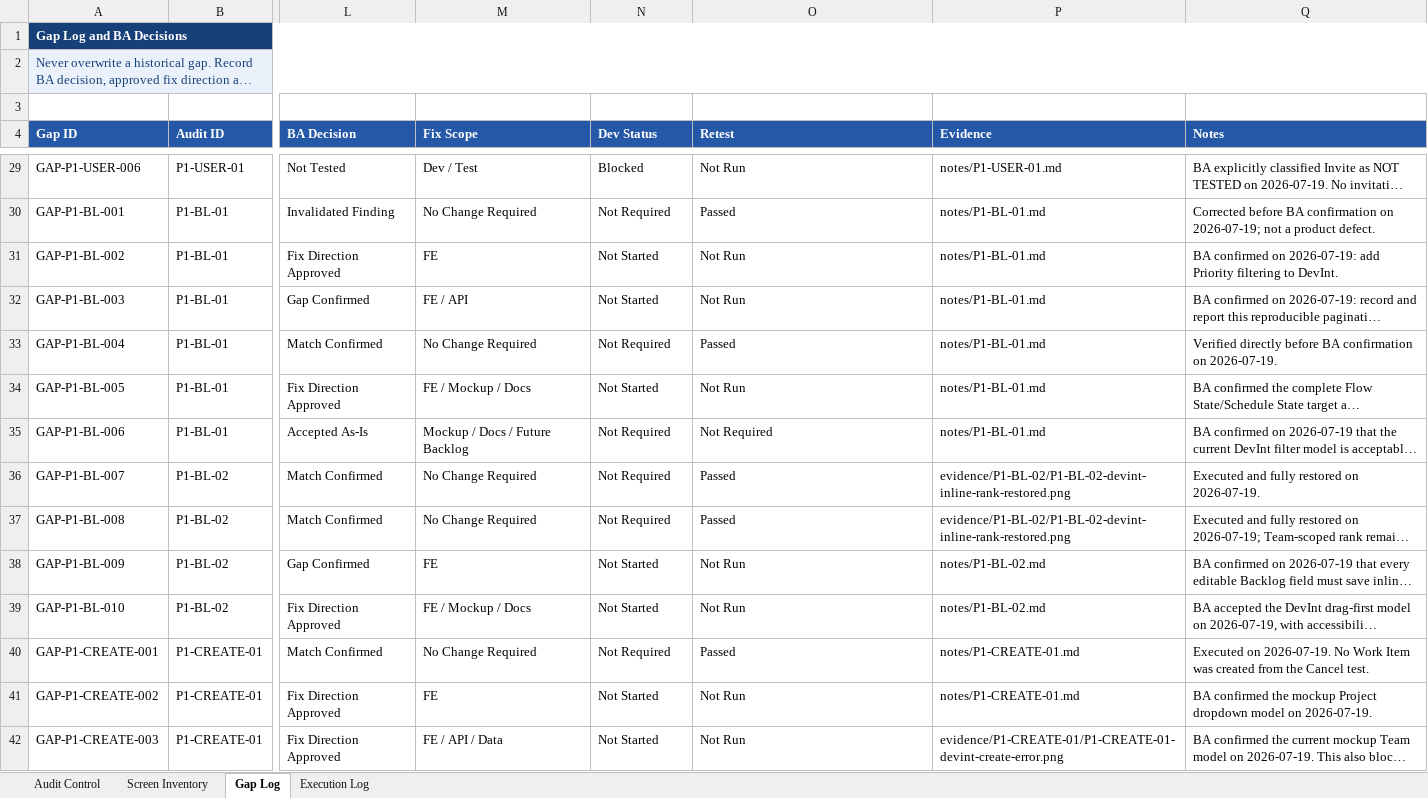
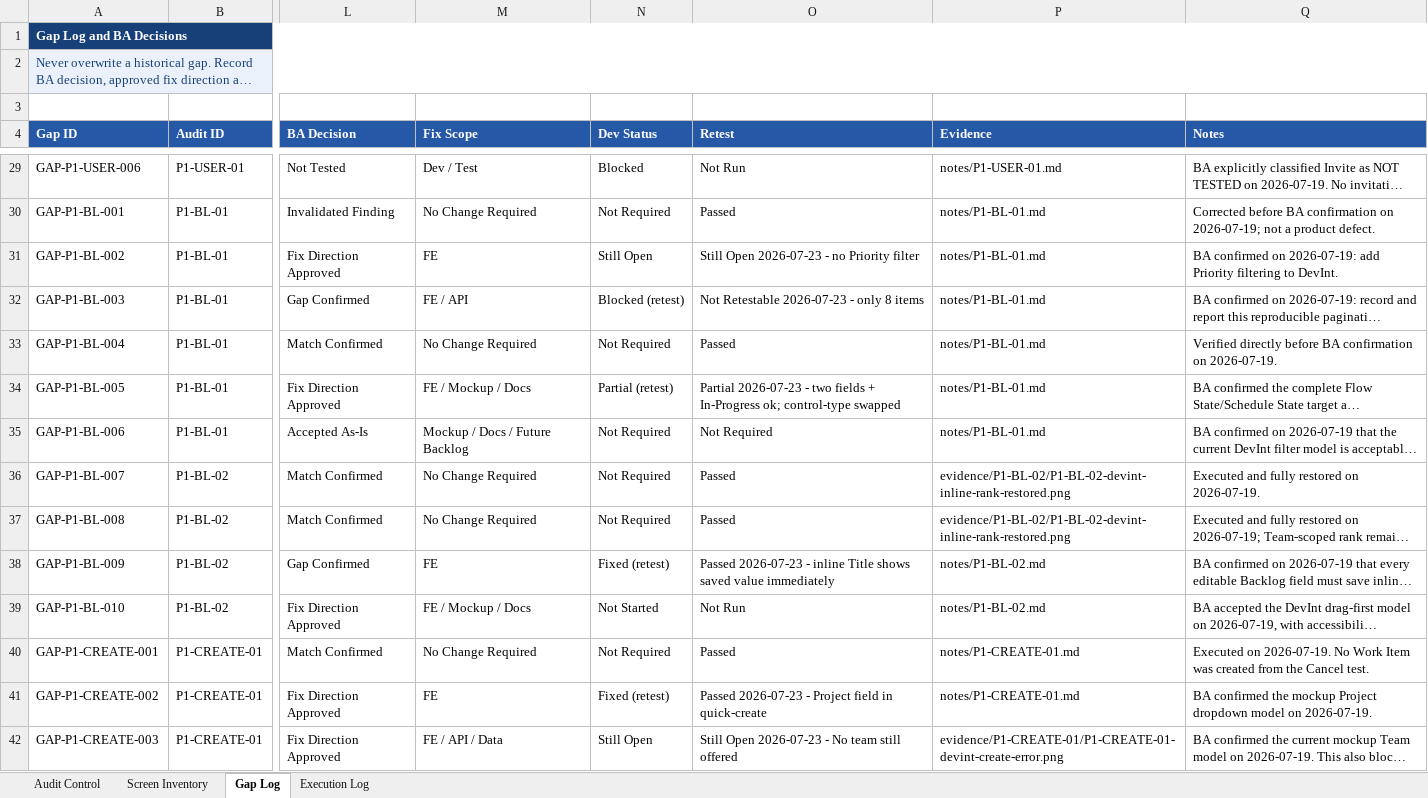
Before and after one commit to hieuvbm2404/Mini_Rally_pj, an Excel workbook: 06_Dev testing align/DEVINT_PHASE_0_3_AUDIT_TRACKER.xlsx, sheet Gap Log, drawn as a sheet; only a part is shown, gaps mark what is left out; long unchanged cells end in …; values as stored, in another font and other column widths than the file's, no borders; conditional formats and table styles not drawn; the diff covers the shown part only; the diff names each change by its address in the sheet, - before the commit and + after, or states it on an @@ line.

```diff
--- a/06_Dev testing align/DEVINT_PHASE_0_3_AUDIT_TRACKER.xlsx (sheet Gap Log)
+++ b/06_Dev testing align/DEVINT_PHASE_0_3_AUDIT_TRACKER.xlsx (sheet Gap Log)
-N31 (Dev Status): Not Started
+N31 (Dev Status): Still Open
-O31 (Retest): Not Run
+O31 (Retest): Still Open 2026-07-23 - no Priority filter
-N32 (Dev Status): Not Started
+N32 (Dev Status): Blocked (retest)
-O32 (Retest): Not Run
+O32 (Retest): Not Retestable 2026-07-23 - only 8 items
-N34 (Dev Status): Not Started
+N34 (Dev Status): Partial (retest)
-O34 (Retest): Not Run
+O34 (Retest): Partial 2026-07-23 - two fields + In-Progress ok; control-type swapped
-N38 (Dev Status): Not Started
+N38 (Dev Status): Fixed (retest)
-O38 (Retest): Not Run
+O38 (Retest): Passed 2026-07-23 - inline Title shows saved value immediately
-N41 (Dev Status): Not Started
+N41 (Dev Status): Fixed (retest)
-O41 (Retest): Not Run
+O41 (Retest): Passed 2026-07-23 - Project field in quick-create
-N42 (Dev Status): Not Started
+N42 (Dev Status): Still Open
-O42 (Retest): Not Run
+O42 (Retest): Still Open 2026-07-23 - No team still offered
```
Also changed, not shown: 21 added rows and 77 edited cells elsewhere in this sheet, sheet Screen Inventory, sheet Audit Control, 4 other files.
